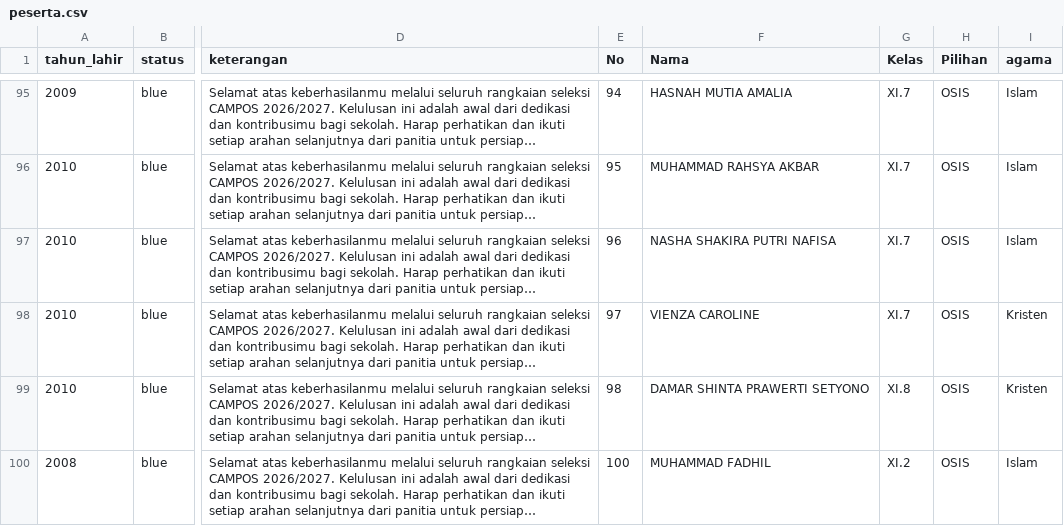
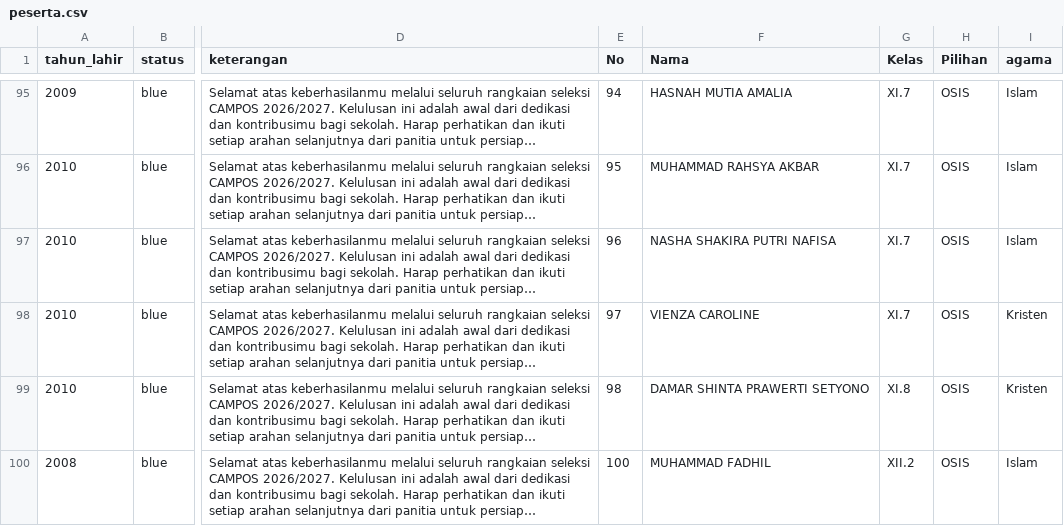
Before and after one commit to MPKOSIS-SMAN10DEPOK/PENGUMUMAN-CAMPOS-26-27, a CSV file: data/peserta.csv, drawn as a sheet; only a part is shown, gaps mark what is left out; long unchanged cells end in …; the diff names each change by its address in the sheet, - before the commit and + after, or states it on an @@ line.

Commit message:
Update peserta.csv

```diff
--- a/data/peserta.csv
+++ b/data/peserta.csv
-G100 (Kelas): XI.2
+G100 (Kelas): XII.2
```
